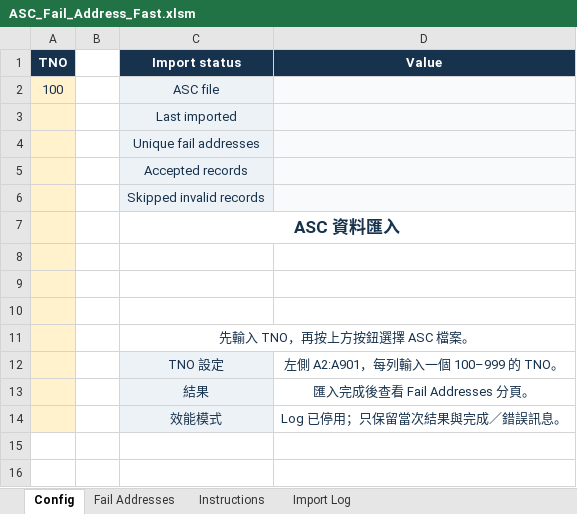
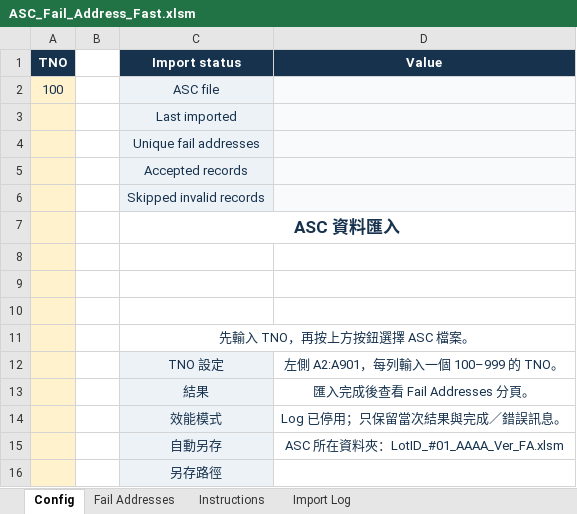
Before and after one commit to QooLien/asc-wafer-fail-address, an Excel workbook: templates/ASC_Fail_Address_Fast.xlsm, sheet Config, drawn as a sheet; values as stored, in another font and other column widths than the file's, no borders; the diff names each change by its address in the sheet, - before the commit and + after, or states it on an @@ line.

```diff
--- a/templates/ASC_Fail_Address_Fast.xlsm (sheet Config)
+++ b/templates/ASC_Fail_Address_Fast.xlsm (sheet Config)
+row 15:  |  | 自動另存 | ASC 所在資料夾：LotID_#01_AAAA_Ver_FA.xlsm
+row 16:  |  | 另存路徑
```
Also changed, not shown: sheet Instructions, 4 other files.
